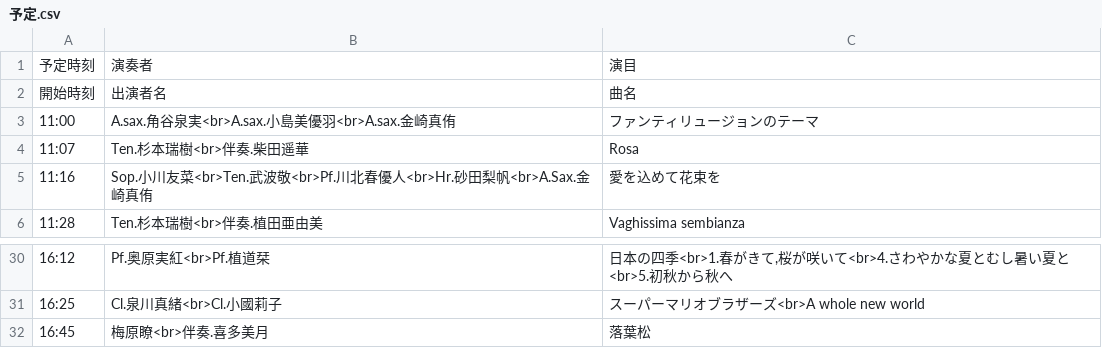
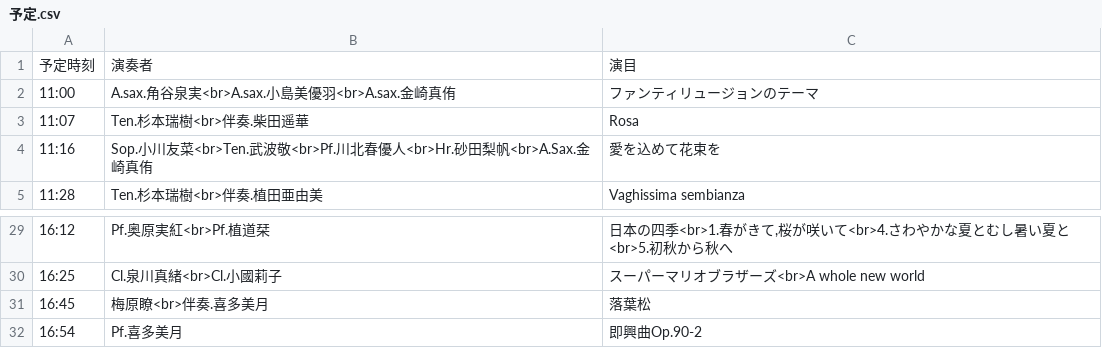
Before and after one commit to Peccatore/2023, a CSV file: 予定.csv, drawn as a sheet; only a part is shown, gaps mark what is left out; removed rows and columns are numbered as before the commit, all else as after; the diff names each change by its address in the sheet, - before the commit and + after, or states it on an @@ line.

```diff
--- a/予定.csv
+++ b/予定.csv
-row 2: 開始時刻 | 出演者名 | 曲名
+row 32: 16:54 | Pf.喜多美月 | 即興曲Op.90-2
```
Also changed, not shown: 予定2.csv.
